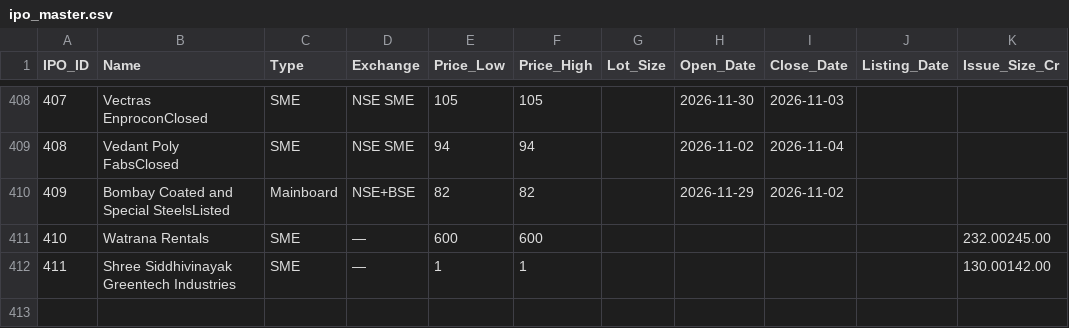
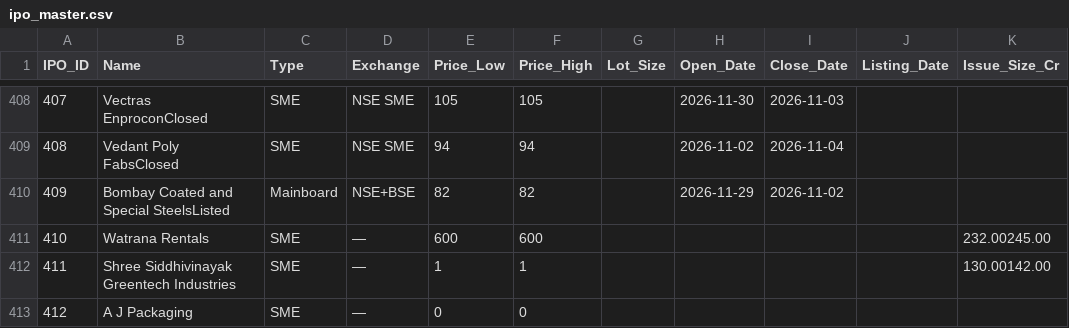
Before and after one commit to vadai-poche/NK-Spaces, a CSV file: trading/ipo_master.csv, drawn as a sheet; only a part is shown, gaps mark what is left out.

```diff
--- a/trading/ipo_master.csv
+++ b/trading/ipo_master.csv
@@ -412 +412,2 @@ IPO_ID,Name,Type,Exchange,Price_Low,Price_High,Lot_Size,Open_Date,Close_Date,Lis
 411,Shree Siddhivinayak Greentech Industries,SME,—,1,1,,,,,130.00142.00
+412,A J Packaging,SME,—,0,0,,,,,
```
Also changed, not shown: 1 other file.
